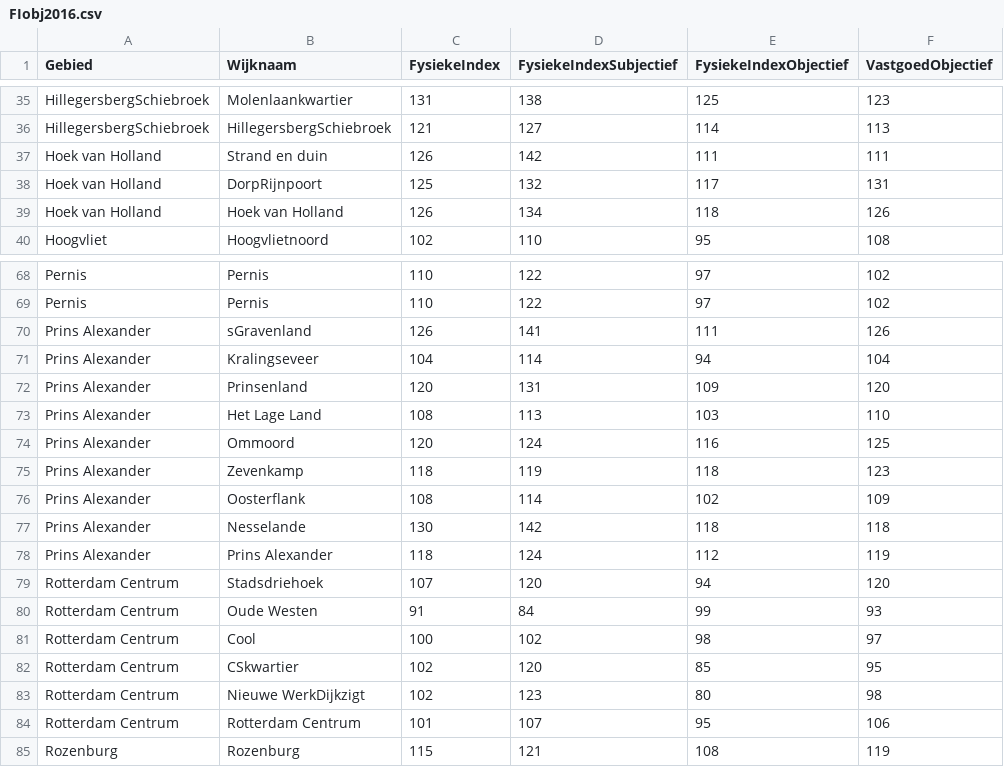
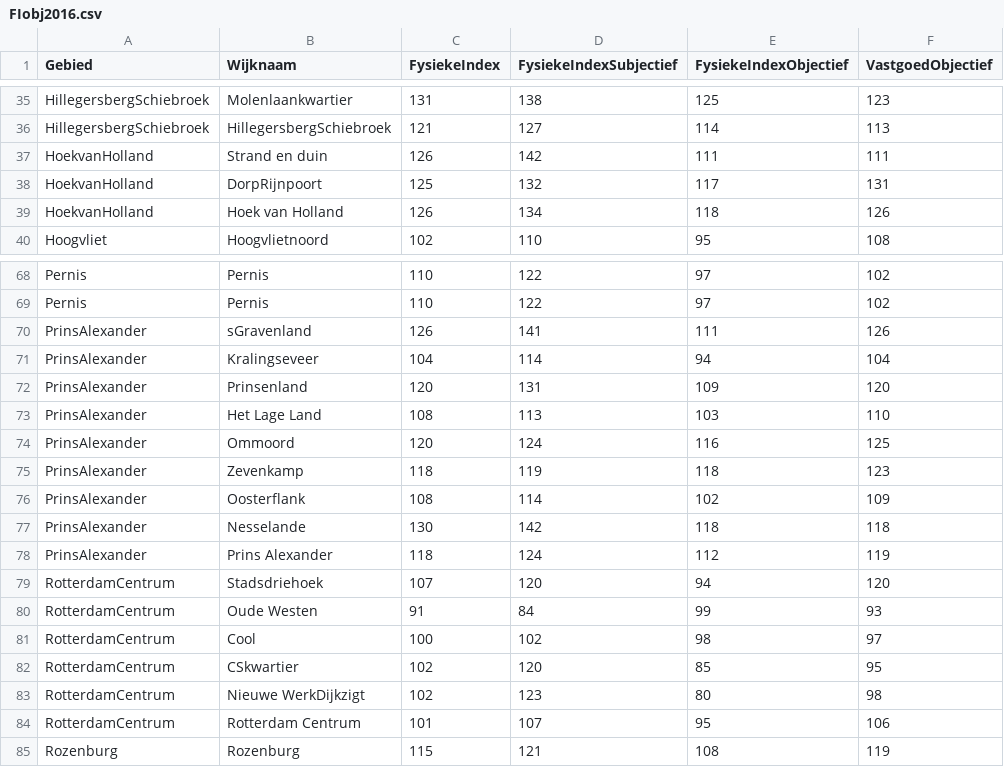
Before and after one commit to MilanSas/Project-3-Data, a CSV file: Data/FIobj2016.csv, drawn as a sheet; only a part is shown, gaps mark what is left out; the diff names each change by its address in the sheet, - before the commit and + after, or states it on an @@ line.

```diff
--- a/Data/FIobj2016.csv
+++ b/Data/FIobj2016.csv
-A37:A39 (Gebied): Hoek van Holland
+A37:A39 (Gebied): HoekvanHolland
-A70:A78 (Gebied): Prins Alexander
+A70:A78 (Gebied): PrinsAlexander
-A79:A84 (Gebied): Rotterdam Centrum
+A79:A84 (Gebied): RotterdamCentrum
```
Also changed, not shown: Data/FIsub2016.csv, Data/SI2016.csv, 2 other files.
